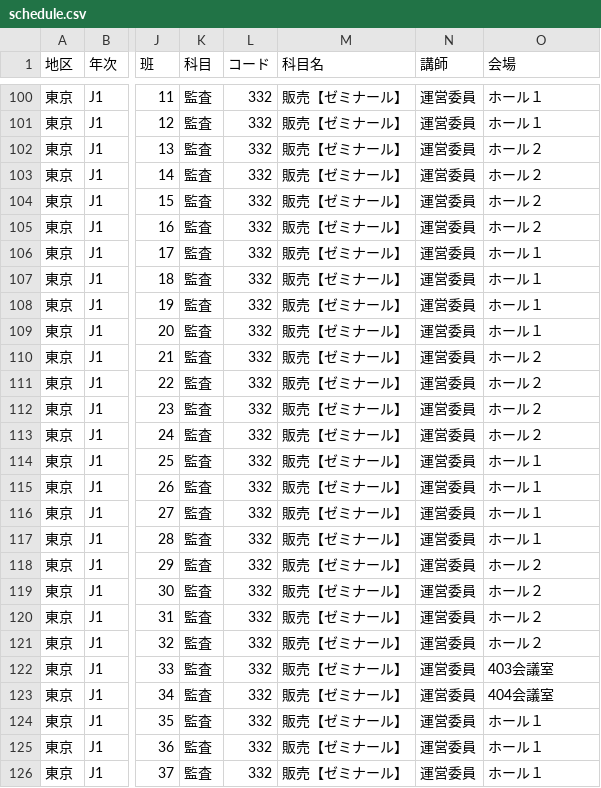
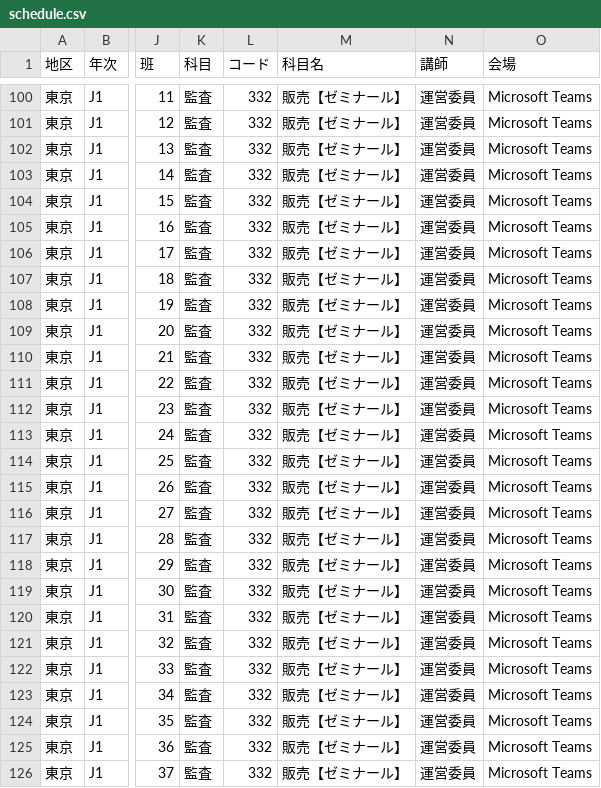
Before and after one commit to m2cpa/TJHBot, a CSV file: TJHBotProj/data/schedule.csv, drawn as a sheet; only a part is shown, gaps mark what is left out; the diff covers the shown part only; the diff names each change by its address in the sheet, - before the commit and + after, or states it on an @@ line.

```diff
--- a/TJHBotProj/data/schedule.csv
+++ b/TJHBotProj/data/schedule.csv
-O100:O101 (会場): ホール１
+O100:O101 (会場): Microsoft Teams
-O102:O105 (会場): ホール２
+O102:O105 (会場): Microsoft Teams
-O106:O109 (会場): ホール１
+O106:O109 (会場): Microsoft Teams
-O110:O113 (会場): ホール２
+O110:O113 (会場): Microsoft Teams
-O114:O117 (会場): ホール１
+O114:O117 (会場): Microsoft Teams
-O118:O121 (会場): ホール２
+O118:O121 (会場): Microsoft Teams
-O122 (会場): 403会議室
+O122 (会場): Microsoft Teams
-O123 (会場): 404会議室
+O123 (会場): Microsoft Teams
-O124:O126 (会場): ホール１
+O124:O126 (会場): Microsoft Teams
```
Also changed, not shown: 2 removed rows and 142 edited cells elsewhere in this file.
